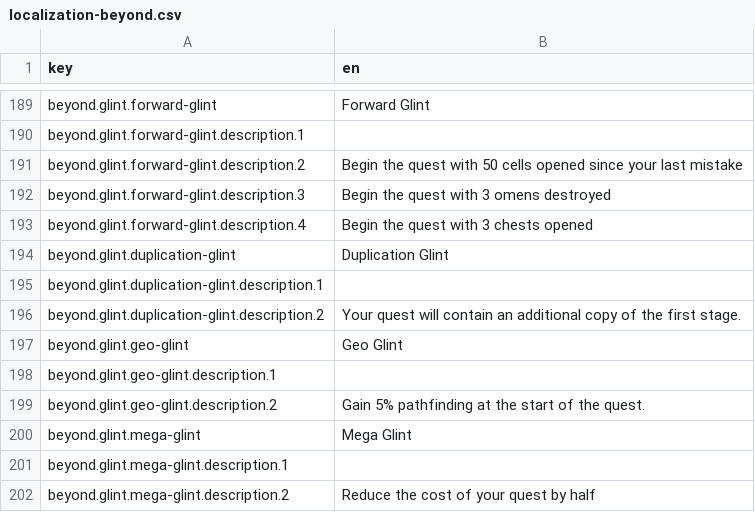
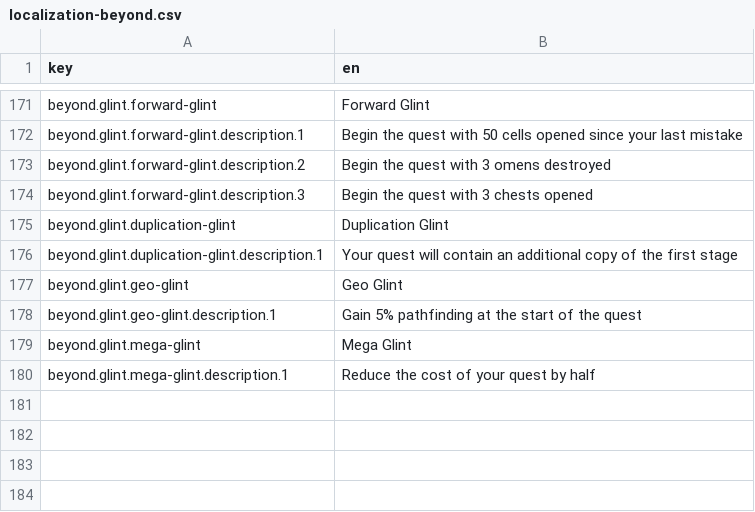
Before and after one commit to elmarhoppieland/DemonCrawl, a CSV file: assets/localization/localization-beyond.csv, drawn as a sheet; only a part is shown, gaps mark what is left out; removed rows and columns are numbered as before the commit, all else as after; the diff covers the shown part only; the diff names each change by its address in the sheet, - before the commit and + after, or states it on an @@ line.

Commit message:
Implement Glint selecting

```diff
--- a/assets/localization/localization-beyond.csv
+++ b/assets/localization/localization-beyond.csv
-B172 (en): (empty)
+B172 (en): Begin the quest with 50 cells opened since your last mistake
-B173 (en): …quest with 50 cells opened since your last mistake
+B173 (en): …quest with 3 omens destroyed
-B174 (en): Begin the quest with 3 omens destroyed
+B174 (en): Begin the quest with 3 chests opened
-row 193: beyond.glint.forward-glint.description.4 | Begin the quest with 3 chests opened
-B176 (en): (empty)
+B176 (en): Your quest will contain an additional copy of the first stage
-row 196: beyond.glint.duplication-glint.description.2 | Your quest will contain an additional copy of the first stage.
-B178 (en): (empty)
+B178 (en): Gain 5% pathfinding at the start of the quest
-row 199: beyond.glint.geo-glint.description.2 | Gain 5% pathfinding at the start of the quest.
-B180 (en): (empty)
+B180 (en): Reduce the cost of your quest by half
-row 202: beyond.glint.mega-glint.description.2 | Reduce the cost of your quest by half
```
Also changed, not shown: 18 removed rows and 22 edited cells elsewhere in this file, 34 other files.
